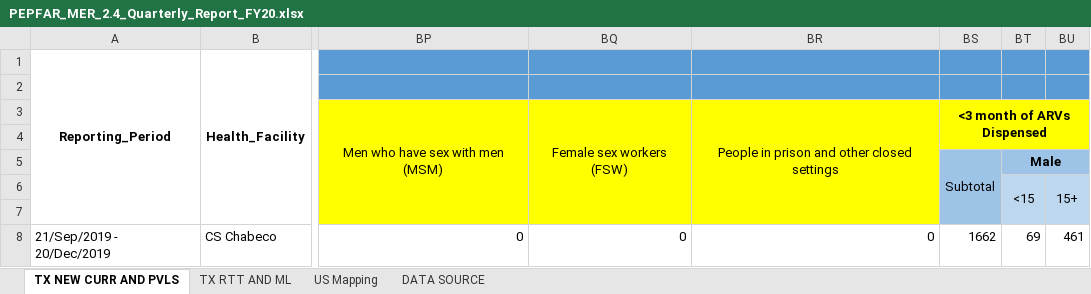
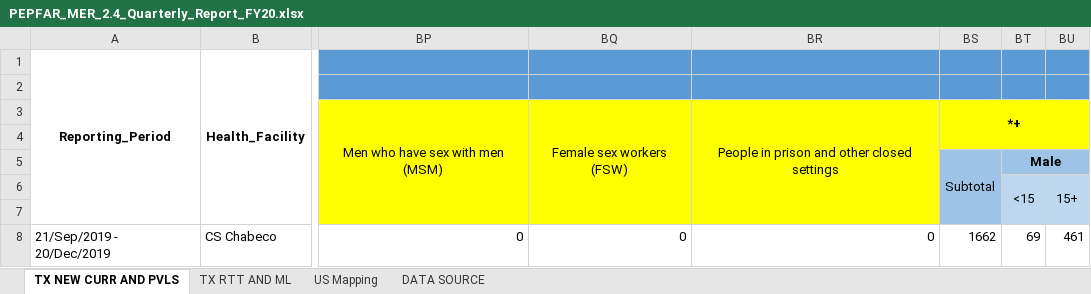
Before and after one commit to csaude/ExcelToDhis, an Excel workbook: Trimestral/PEPFAR_MER_2.4_Quarterly_Report_FY20.xlsx, sheet TX NEW CURR AND PVLS, drawn as a sheet; only a part is shown, gaps mark what is left out; values as stored, in another font and other column widths than the file's, no borders; the diff names each change by its address in the sheet, - before the commit and + after, or states it on an @@ line.

```diff
--- a/Trimestral/PEPFAR_MER_2.4_Quarterly_Report_FY20.xlsx (sheet TX NEW CURR AND PVLS)
+++ b/Trimestral/PEPFAR_MER_2.4_Quarterly_Report_FY20.xlsx (sheet TX NEW CURR AND PVLS)
-BS3: <3 month of ARVs Dispensed
+BS3: *+
```
Also changed, not shown: sheet DATA SOURCE.
